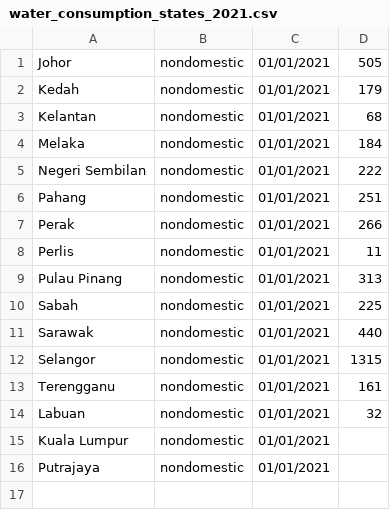
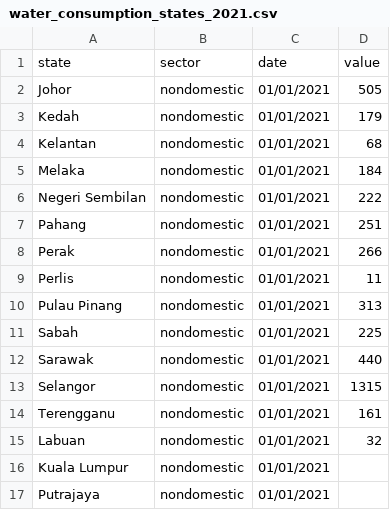
Before and after one commit to YeeXuanNg/FIT3179-Assignment2, a CSV file: water_consumption_states_2021.csv, drawn as a sheet.

Commit message:
Upload the latest CSV data

```diff
--- a/water_consumption_states_2021.csv
+++ b/water_consumption_states_2021.csv
@@ -1 +1,2 @@
+state,sector,date,value
 Johor,nondomestic,01/01/2021,505
```
